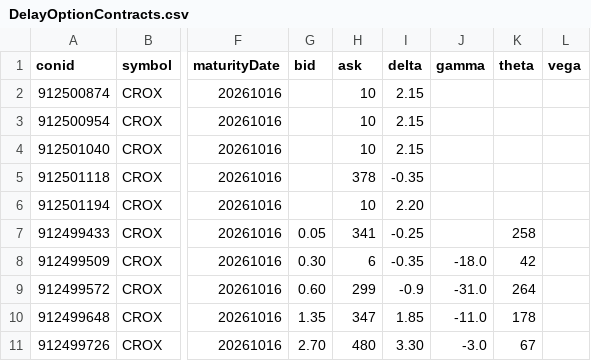
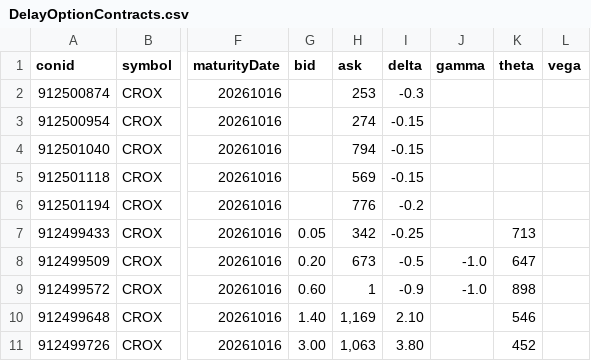
Before and after one commit to MathiasStadler/ibkr_gateway_python_curl, a CSV file: DelayOptionContracts.csv, drawn as a sheet; only a part is shown, gaps mark what is left out; the diff covers the shown part only; the diff names each change by its address in the sheet, - before the commit and + after, or states it on an @@ line.

```diff
--- a/DelayOptionContracts.csv
+++ b/DelayOptionContracts.csv
-H2 (ask): 10
+H2 (ask): 253
-I2 (delta): 2.15
+I2 (delta): -0.3
-H3 (ask): 10
+H3 (ask): 274
-I3:I4 (delta): 2.15
+I3:I4 (delta): -0.15
-H4 (ask): 10
+H4 (ask): 794
-H5 (ask): 378
+H5 (ask): 569
-I5 (delta): -0.35
+I5 (delta): -0.15
-H6 (ask): 10
+H6 (ask): 776
-I6 (delta): 2.20
+I6 (delta): -0.2
-H7 (ask): 341
+H7 (ask): 342
-K7 (theta): 258
+K7 (theta): 713
-G8 (bid): 0.30
+G8 (bid): 0.20
-H8 (ask): 6
+H8 (ask): 673
-I8 (delta): -0.35
+I8 (delta): -0.5
-J8 (gamma): -18.0
+J8 (gamma): -1.0
-K8 (theta): 42
+K8 (theta): 647
-H9 (ask): 299
+H9 (ask): 1
-J9 (gamma): -31.0
+J9 (gamma): -1.0
-K9 (theta): 264
+K9 (theta): 898
-G10 (bid): 1.35
+G10 (bid): 1.40
-H10 (ask): 347
+H10 (ask): 1,169
-I10 (delta): 1.85
+I10 (delta): 2.10
-J10 (gamma): -11.0
+J10 (gamma): (empty)
-K10 (theta): 178
+K10 (theta): 546
-G11 (bid): 2.70
+G11 (bid): 3.00
-H11 (ask): 480
+H11 (ask): 1,063
-I11 (delta): 3.30
+I11 (delta): 3.80
-J11 (gamma): -3.0
+J11 (gamma): (empty)
-K11 (theta): 67
+K11 (theta): 452
```
Also changed, not shown: 53 edited cells elsewhere in this file, 5 other files.
